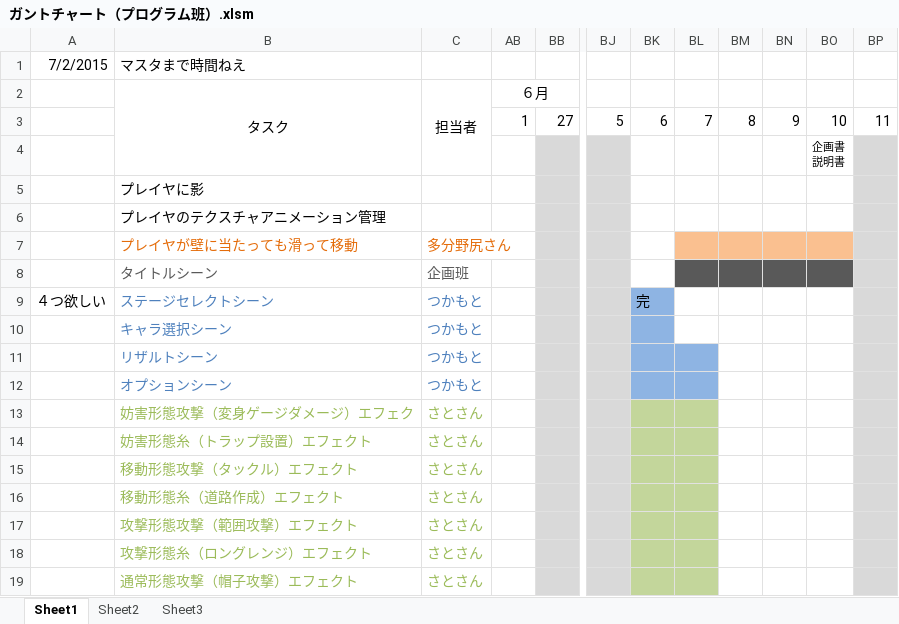
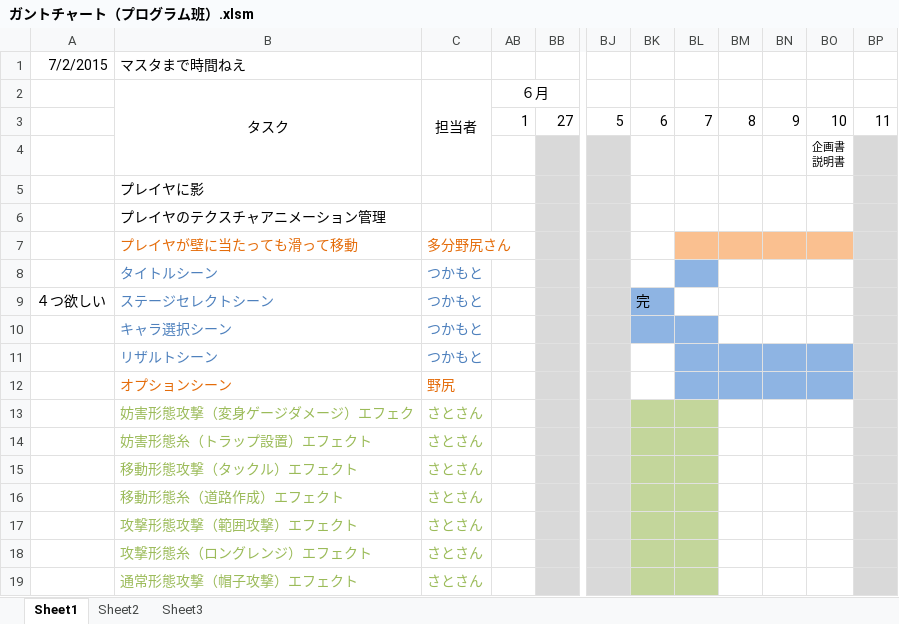
Before and after one commit to CaseStudyG18/master, an Excel workbook: ガントチャート/ガントチャート（プログラム班）.xlsm, sheet Sheet1, drawn as a sheet; only a part is shown, gaps mark what is left out; values as stored, in another font and other column widths than the file's, no borders; charts and pictures not drawn; the diff names each change by its address in the sheet, - before the commit and + after, or states it on an @@ line.

Commit message:
がんちゃんまたちょっと変更

```diff
--- a/ガントチャート/ガントチャート（プログラム班）.xlsm (sheet Sheet1)
+++ b/ガントチャート/ガントチャート（プログラム班）.xlsm (sheet Sheet1)
-B8:C8 text colour: #595959
+B8:C8 text colour: #4F81BD
-C8: 企画班
+C8: つかもと
-BL8 fill: #595959
+BL8 fill: #8EB4E3
-BM8:BO8 fill: #595959
+BM8:BO8 fill: none
-BL10 fill: none
+BL10 fill: #8EB4E3
-BK11:BK12 fill: #8EB4E3
+BK11:BK12 fill: none
-BM11:BO12 fill: none
+BM11:BO12 fill: #8EB4E3
-B12:C12 text colour: #4F81BD
+B12:C12 text colour: #E46C0A
-C12: つかもと
+C12: 野尻
```
